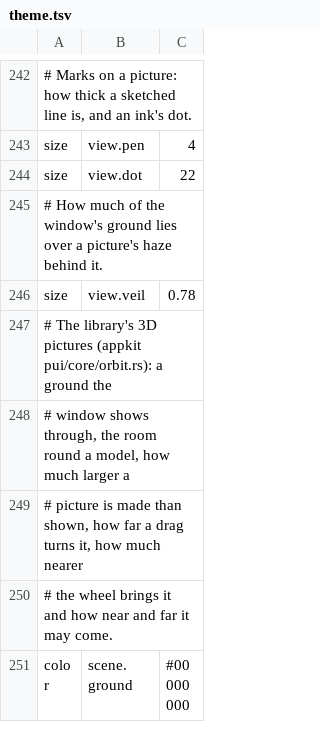
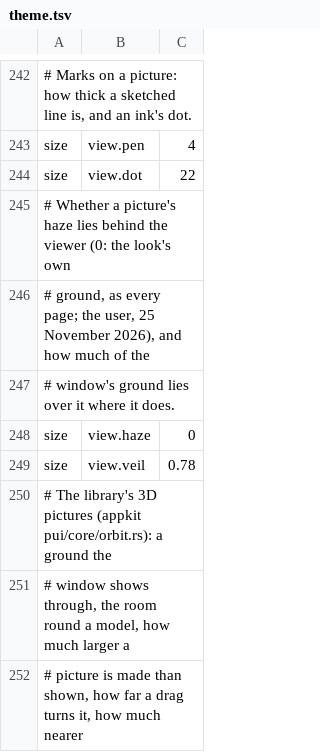
Before and after one commit to gemphi/phikit, a TSV file: crates/appkit/app/phiogy/data/theme.tsv, drawn as a sheet; only a part is shown, gaps mark what is left out; the shorter side is filled out with more unchanged rows.

```diff
--- a/crates/appkit/app/phiogy/data/theme.tsv
+++ b/crates/appkit/app/phiogy/data/theme.tsv
@@ -244,3 +244,6 @@ size	view.pen	4
 size	view.dot	22
-# How much of the window's ground lies over a picture's haze behind it.
+# Whether a picture's haze lies behind the viewer (0: the look's own
+# ground, as every page; the user, 25 November 2026), and how much of the
+# window's ground lies over it where it does.
+size	view.haze	0
 size	view.veil	0.78
```
Also changed, not shown: 2 other files.
